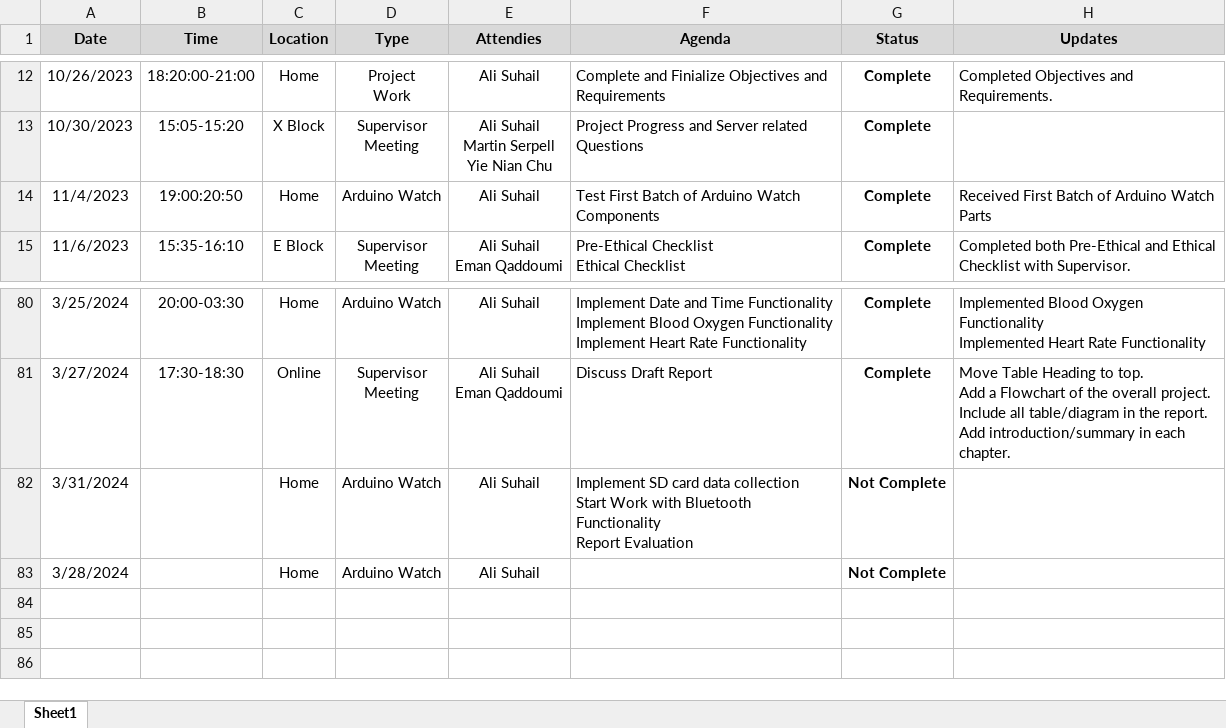
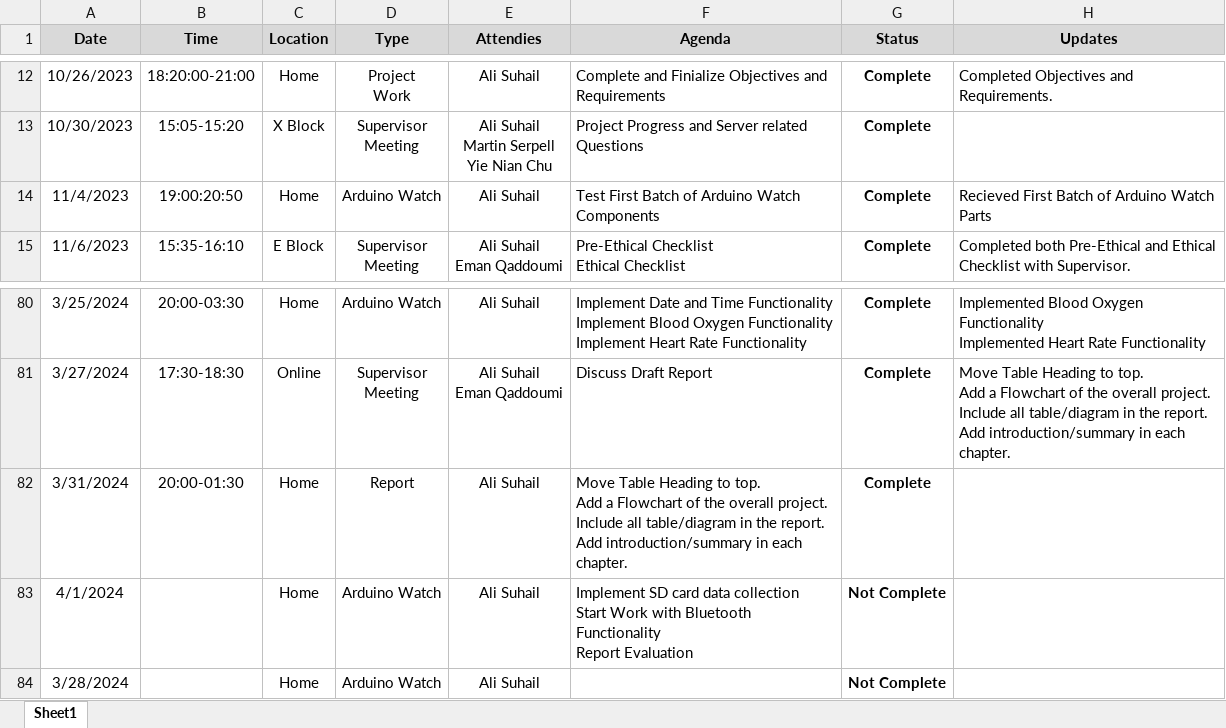
Before and after one commit to alisuhail-amanu2/AFNT, an Excel workbook: Documents/Sprint Logs.xlsx, sheet Sheet1, drawn as a sheet; only a part is shown, gaps mark what is left out; values as stored, in another font and other column widths than the file's, no borders; conditional formats not drawn; addresses are those after the commit; ↵ is a line break in a cell; the diff names each change by its address in the sheet, - before the commit and + after, or states it on an @@ line.

```diff
--- a/Documents/Sprint Logs.xlsx (sheet Sheet1)
+++ b/Documents/Sprint Logs.xlsx (sheet Sheet1)
-H14 (Updates): Received First Batch of Arduino Watch Parts
+H14 (Updates): Recieved First Batch of Arduino Watch Parts
+row 82: 3/31/2024 | 20:00-01:30 | Home | Report | Ali Suhail | Move Table Heading to top. ↵ Add a Flowchart of the overall project. ↵ Include all table/diagram in the report. ↵ Add introduction/summary in each chapter. | Complete
-A83 (Date): 3/31/2024
+A83 (Date): 4/1/2024
```
Also changed, not shown: Documents/Gnatt Chart.xlsx, 52 other files.
